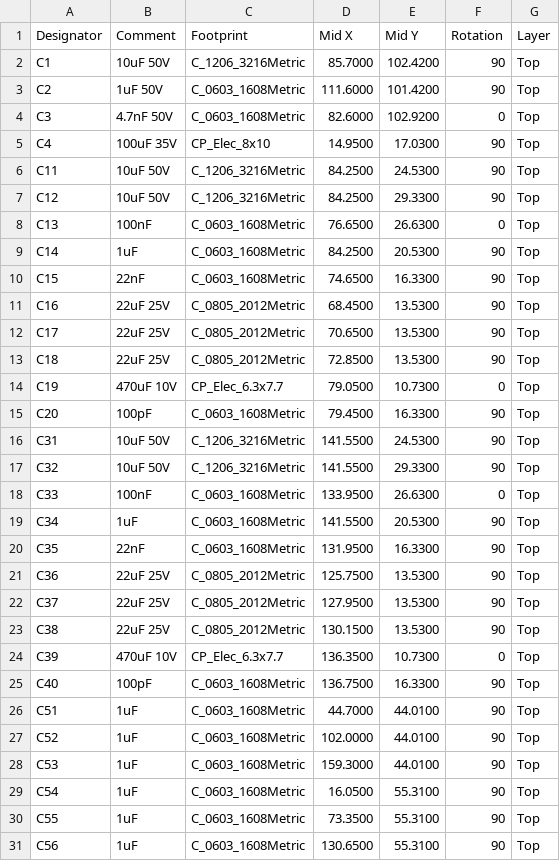
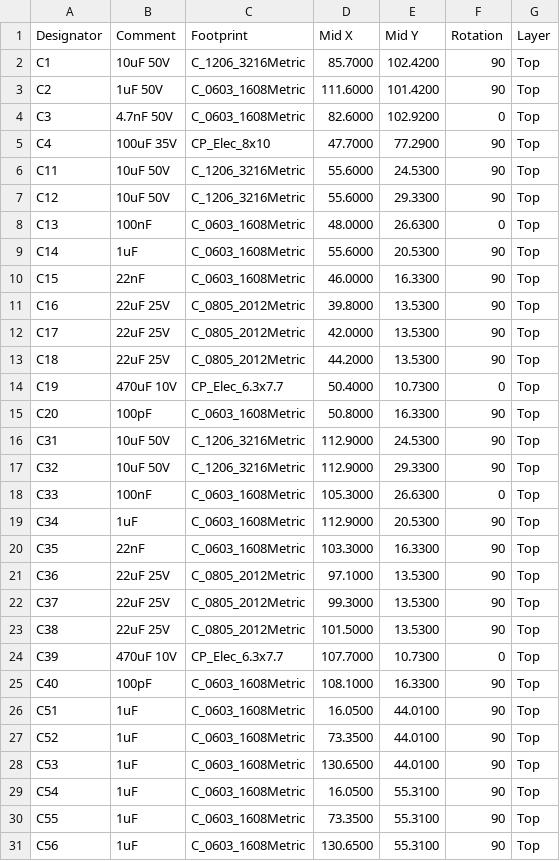
Before and after one commit to vicholz/openald, a CSV file: charging_dock/fab/openald-dock-centroid.csv, drawn as a sheet; only a part is shown; the diff covers the shown part only.

```diff
--- a/charging_dock/fab/openald-dock-centroid.csv
+++ b/charging_dock/fab/openald-dock-centroid.csv
@@ -4,26 +4,26 @@ C2,1uF 50V,C_0603_1608Metric,111.6000,101.4200,90,Top
 C3,4.7nF 50V,C_0603_1608Metric,82.6000,102.9200,0,Top
-C4,100uF 35V,CP_Elec_8x10,14.9500,17.0300,90,Top
-C11,10uF 50V,C_1206_3216Metric,84.2500,24.5300,90,Top
-C12,10uF 50V,C_1206_3216Metric,84.2500,29.3300,90,Top
-C13,100nF,C_0603_1608Metric,76.6500,26.6300,0,Top
-C14,1uF,C_0603_1608Metric,84.2500,20.5300,90,Top
-C15,22nF,C_0603_1608Metric,74.6500,16.3300,90,Top
-C16,22uF 25V,C_0805_2012Metric,68.4500,13.5300,90,Top
-C17,22uF 25V,C_0805_2012Metric,70.6500,13.5300,90,Top
-C18,22uF 25V,C_0805_2012Metric,72.8500,13.5300,90,Top
-C19,470uF 10V,CP_Elec_6.3x7.7,79.0500,10.7300,0,Top
-C20,100pF,C_0603_1608Metric,79.4500,16.3300,90,Top
-C31,10uF 50V,C_1206_3216Metric,141.5500,24.5300,90,Top
-C32,10uF 50V,C_1206_3216Metric,141.5500,29.3300,90,Top
-C33,100nF,C_0603_1608Metric,133.9500,26.6300,0,Top
-C34,1uF,C_0603_1608Metric,141.5500,20.5300,90,Top
-C35,22nF,C_0603_1608Metric,131.9500,16.3300,90,Top
-C36,22uF 25V,C_0805_2012Metric,125.7500,13.5300,90,Top
-C37,22uF 25V,C_0805_2012Metric,127.9500,13.5300,90,Top
-C38,22uF 25V,C_0805_2012Metric,130.1500,13.5300,90,Top
-C39,470uF 10V,CP_Elec_6.3x7.7,136.3500,10.7300,0,Top
-C40,100pF,C_0603_1608Metric,136.7500,16.3300,90,Top
-C51,1uF,C_0603_1608Metric,44.7000,44.0100,90,Top
-C52,1uF,C_0603_1608Metric,102.0000,44.0100,90,Top
-C53,1uF,C_0603_1608Metric,159.3000,44.0100,90,Top
+C4,100uF 35V,CP_Elec_8x10,47.7000,77.2900,90,Top
+C11,10uF 50V,C_1206_3216Metric,55.6000,24.5300,90,Top
+C12,10uF 50V,C_1206_3216Metric,55.6000,29.3300,90,Top
+C13,100nF,C_0603_1608Metric,48.0000,26.6300,0,Top
+C14,1uF,C_0603_1608Metric,55.6000,20.5300,90,Top
+C15,22nF,C_0603_1608Metric,46.0000,16.3300,90,Top
+C16,22uF 25V,C_0805_2012Metric,39.8000,13.5300,90,Top
+C17,22uF 25V,C_0805_2012Metric,42.0000,13.5300,90,Top
+C18,22uF 25V,C_0805_2012Metric,44.2000,13.5300,90,Top
+C19,470uF 10V,CP_Elec_6.3x7.7,50.4000,10.7300,0,Top
+C20,100pF,C_0603_1608Metric,50.8000,16.3300,90,Top
+C31,10uF 50V,C_1206_3216Metric,112.9000,24.5300,90,Top
+C32,10uF 50V,C_1206_3216Metric,112.9000,29.3300,90,Top
+C33,100nF,C_0603_1608Metric,105.3000,26.6300,0,Top
+C34,1uF,C_0603_1608Metric,112.9000,20.5300,90,Top
+C35,22nF,C_0603_1608Metric,103.3000,16.3300,90,Top
+C36,22uF 25V,C_0805_2012Metric,97.1000,13.5300,90,Top
+C37,22uF 25V,C_0805_2012Metric,99.3000,13.5300,90,Top
+C38,22uF 25V,C_0805_2012Metric,101.5000,13.5300,90,Top
+C39,470uF 10V,CP_Elec_6.3x7.7,107.7000,10.7300,0,Top
+C40,100pF,C_0603_1608Metric,108.1000,16.3300,90,Top
+C51,1uF,C_0603_1608Metric,16.0500,44.0100,90,Top
+C52,1uF,C_0603_1608Metric,73.3500,44.0100,90,Top
+C53,1uF,C_0603_1608Metric,130.6500,44.0100,90,Top
 C54,1uF,C_0603_1608Metric,16.0500,55.3100,90,Top
```
Also changed, not shown: 36 edited cells elsewhere in this file, charging_dock/fab/openald-dock-CPL-jlcpcb.csv, 38 other files.
